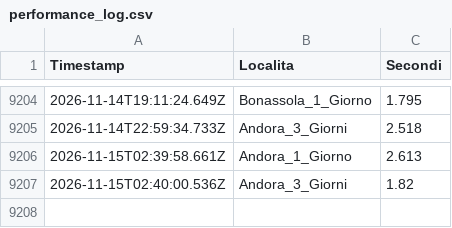
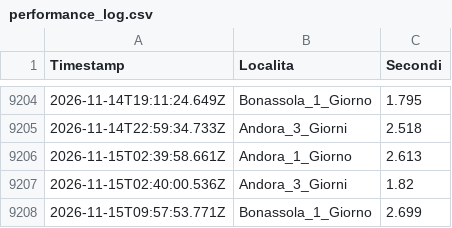
Before and after one commit to libeccioviaggi-lang/monitoraggio-gotomare, a CSV file: performance_log.csv, drawn as a sheet; only a part is shown, gaps mark what is left out; the diff names each change by its address in the sheet, - before the commit and + after, or states it on an @@ line.

```diff
--- a/performance_log.csv
+++ b/performance_log.csv
+row 9208: 2026-11-15T09:57:53.771Z | Bonassola_1_Giorno | 2.699
```
